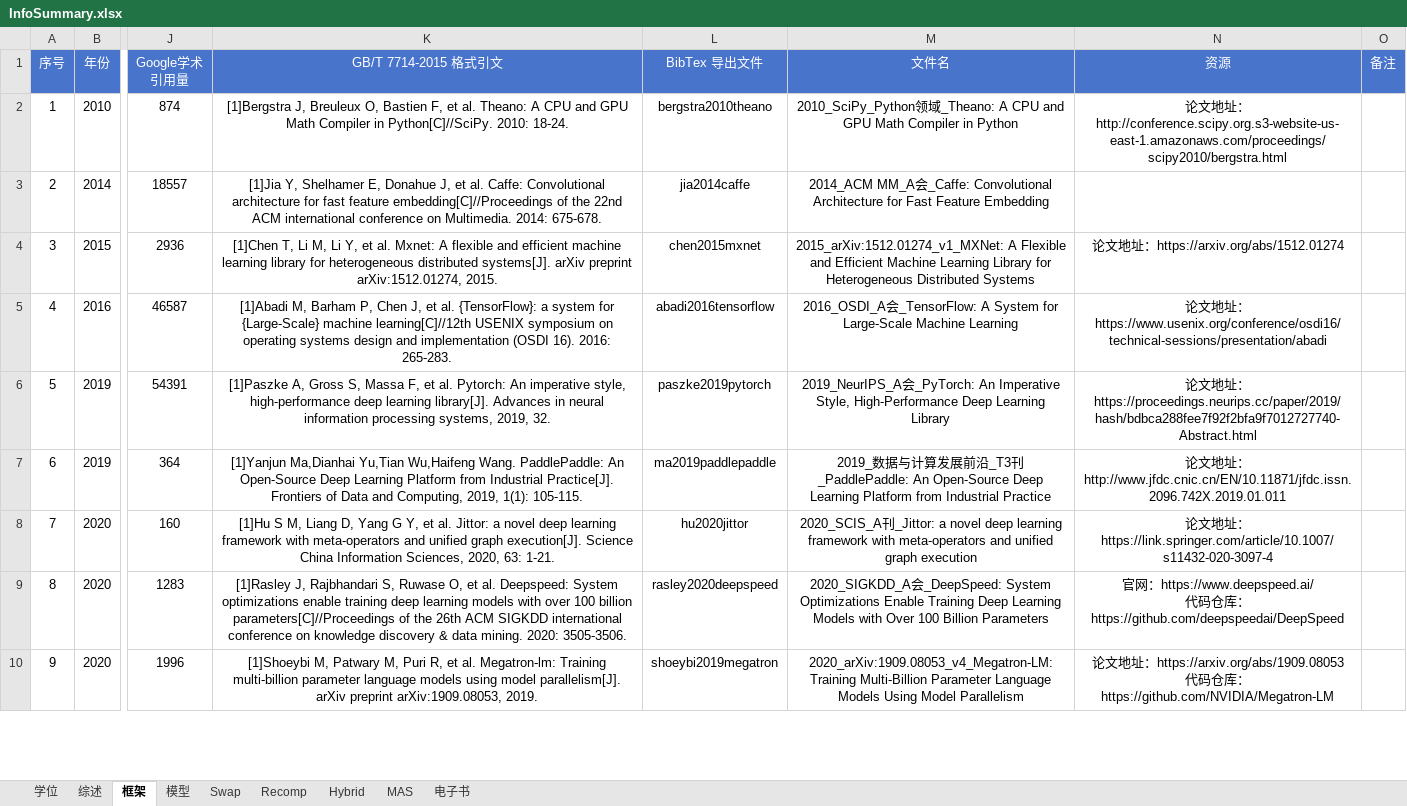
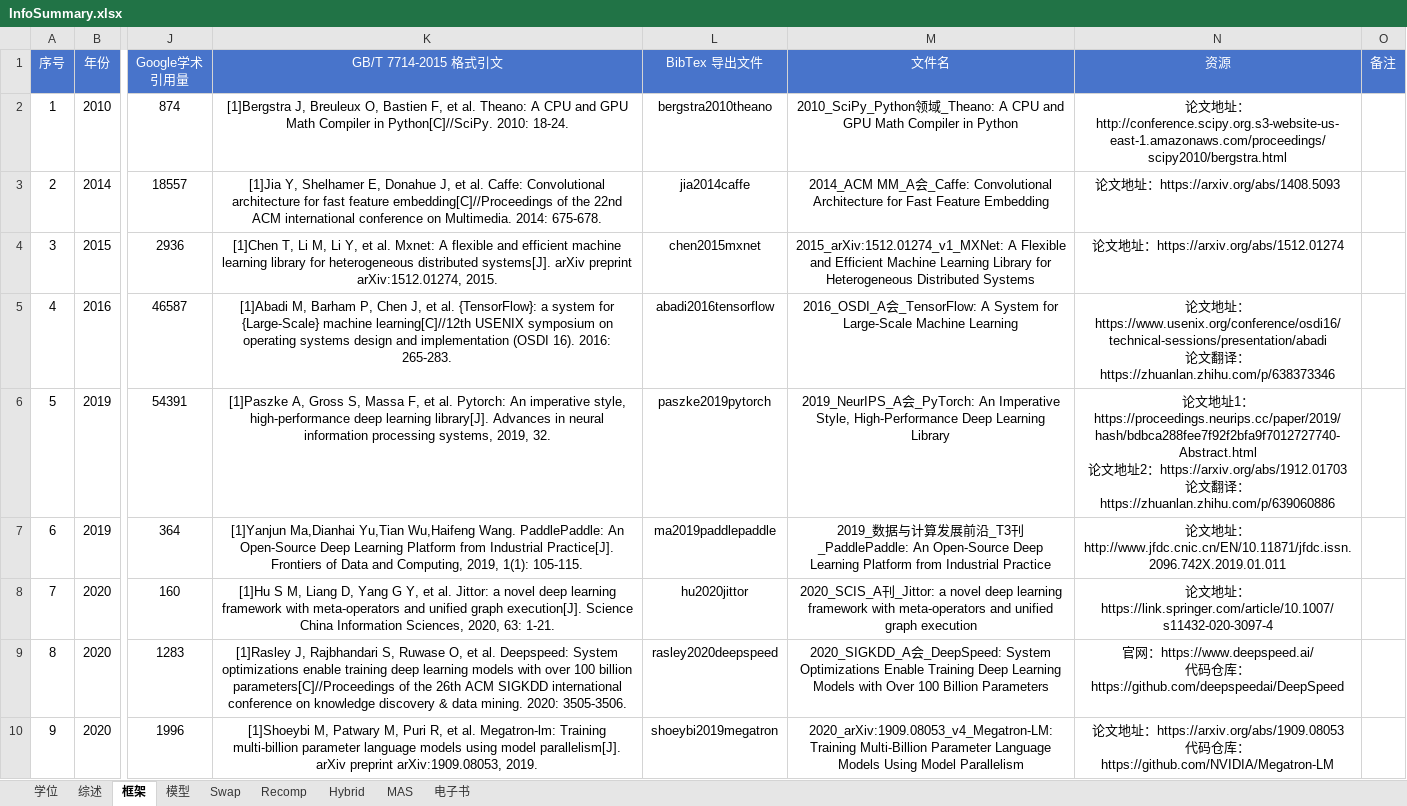
Before and after one commit to zhulu506/MLSys_GPU_Memory_Opt, an Excel workbook: InfoSummary.xlsx, sheet 框架, drawn as a sheet; only a part is shown, gaps mark what is left out; values as stored, in another font and other column widths than the file's, no borders; ↵ is a line break in a cell; the diff names each change by its address in the sheet, - before the commit and + after, or states it on an @@ line.

```diff
--- a/InfoSummary.xlsx (sheet 框架)
+++ b/InfoSummary.xlsx (sheet 框架)
-N3 (资源): (empty)
+N3 (资源): 论文地址：https://arxiv.org/abs/1408.5093
-N5 (资源): …：https://www.usenix.org/conference/osdi16/technical-sessions/presentation/abadi
+N5 (资源): …：https://www.usenix.org/conference/osdi16/technical-sessions/presentation/abadi ↵ 论文翻译：https://zhuanlan.zhihu.com/p/638373346
-N6 (资源): …地址：https://proceedings.neurips.cc/paper/2019/hash/bdbca288fee7f92f2bfa9f7012727740-Abstract.html
+N6 (资源): …地址1：https://proceedings.neurips.cc/paper/2019/hash/bdbca288fee7f92f2bfa9f7012727740-Abstract.html ↵ 论文地址2：https://arxiv.org/abs/1912.01703 ↵ 论文翻译：https://zhuanlan.zhihu.com/p/639060886
```
Also changed, not shown: sheet 综述, sheet Recomp, sheet Swap, sheet 电子书, sheet 模型, sheet MAS, 1 more sheet, formulas that keep their value, charts or pictures, 59 other files.
